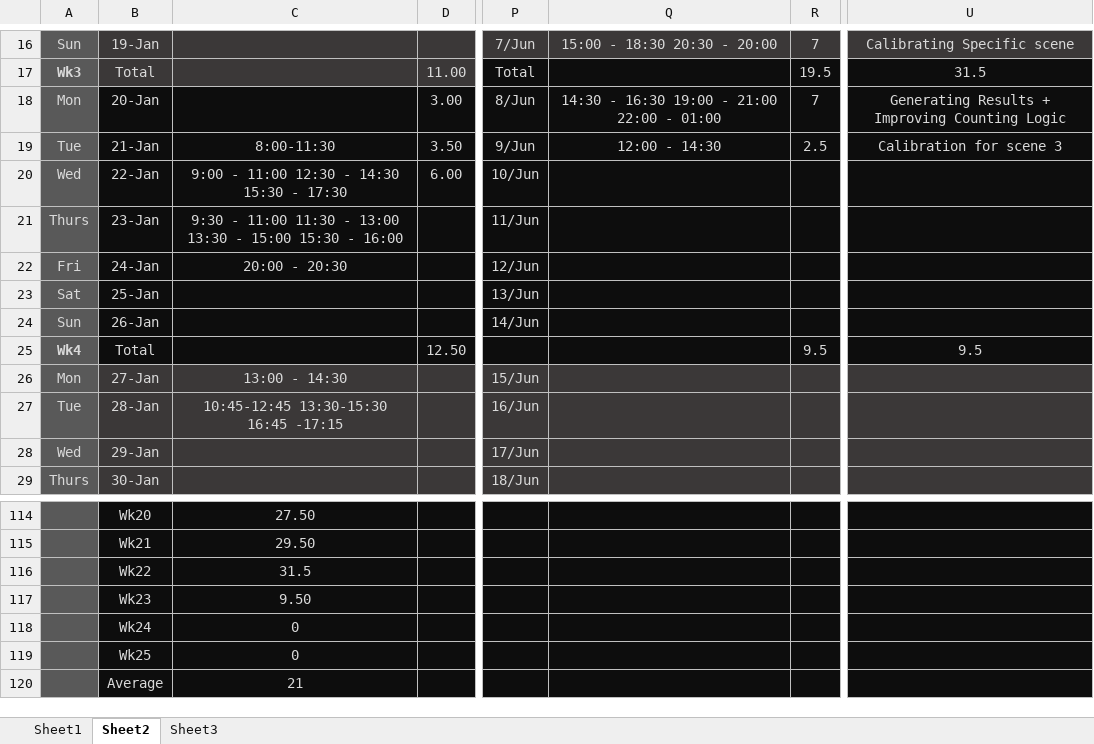
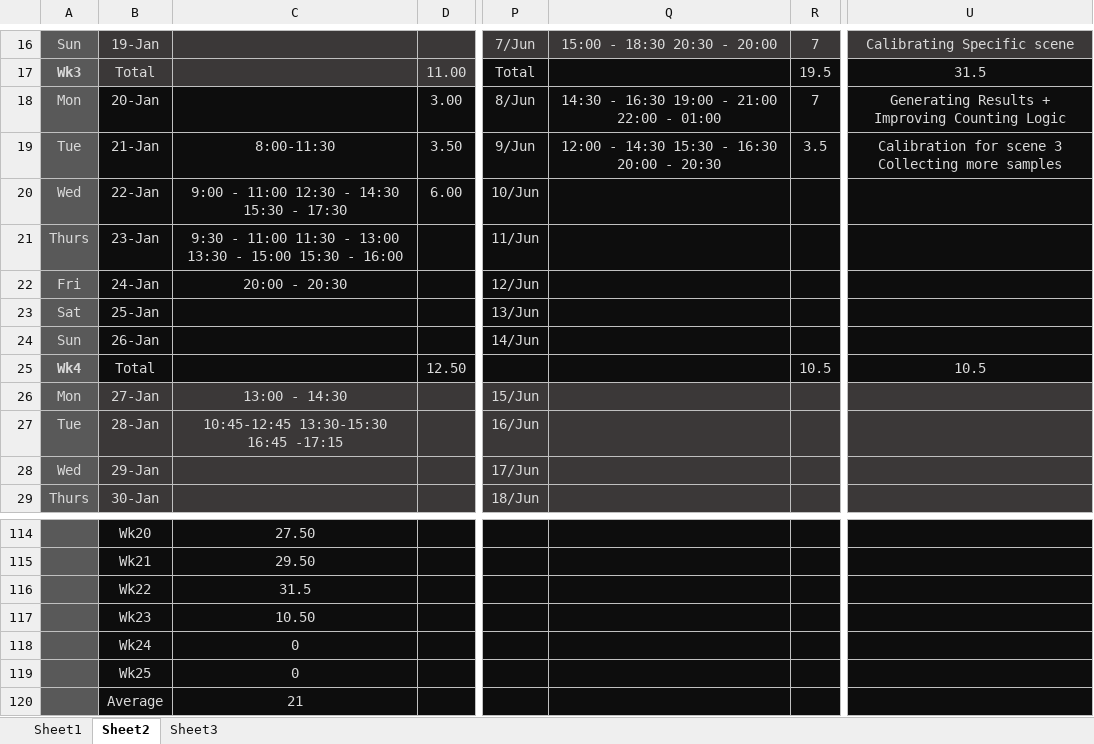
Before and after one commit to xolopx/thesisWindows, an Excel workbook: Time.xlsx, sheet Sheet2, drawn as a sheet; only a part is shown, gaps mark what is left out; values as stored, in another font and other column widths than the file's, no borders; charts and pictures and conditional formats not drawn; the diff names each change by its address in the sheet, - before the commit and + after, or states it on an @@ line.

```diff
--- a/Time.xlsx (sheet Sheet2)
+++ b/Time.xlsx (sheet Sheet2)
-Q19: 12:00 - 14:30
+Q19: 12:00 - 14:30 15:30 - 16:30 20:00 - 20:30
-R19: 2.5
+R19: 3.5
-U19: Calibration for scene 3
+U19: Calibration for scene 3 Collecting more samples
-R25: 9.5
+R25: 10.5
-U25: 9.5
+U25: 10.5
-C117: 9.50
+C117: 10.50
```
Also changed, not shown: charts or pictures, 5 other files.
